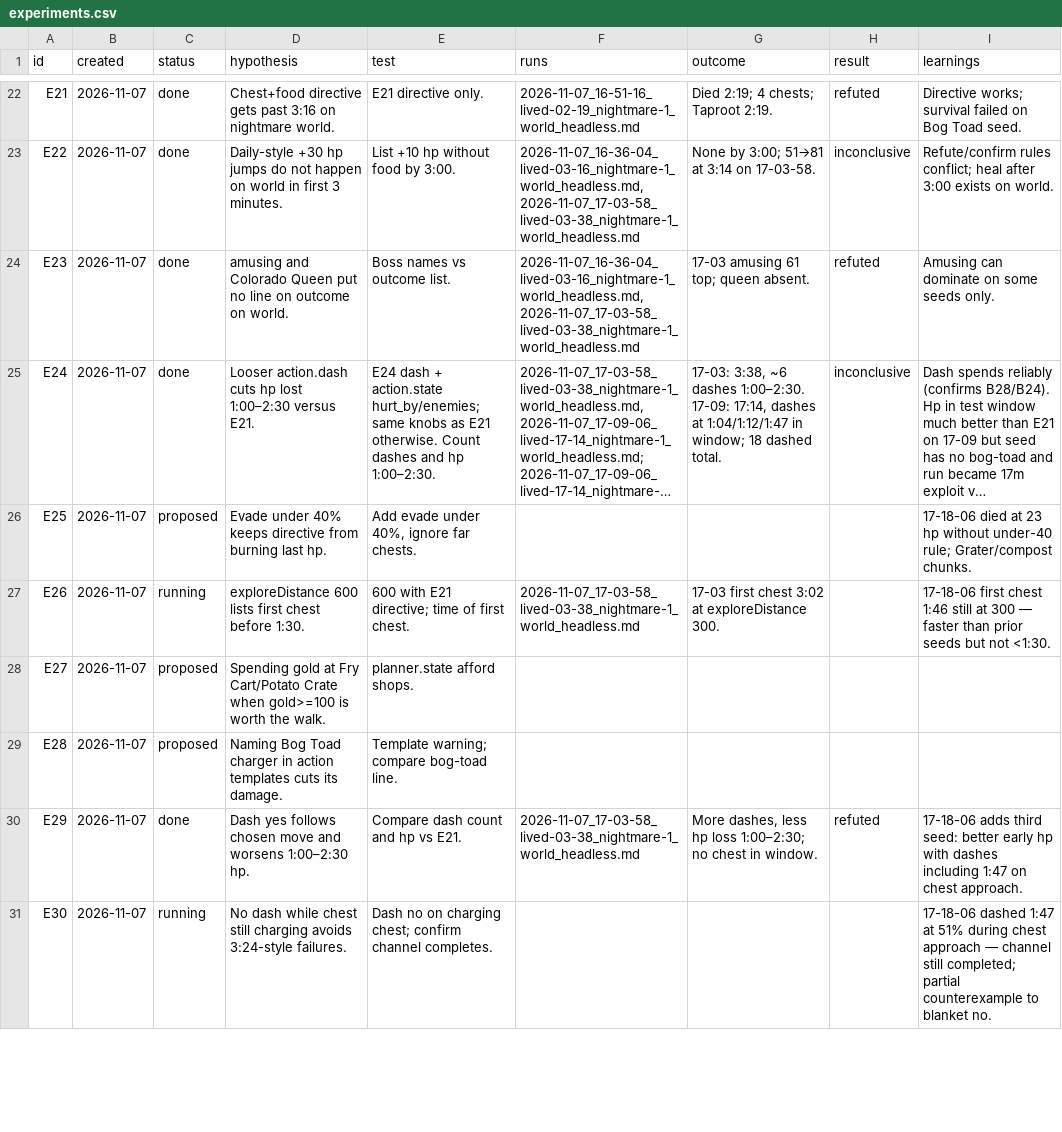
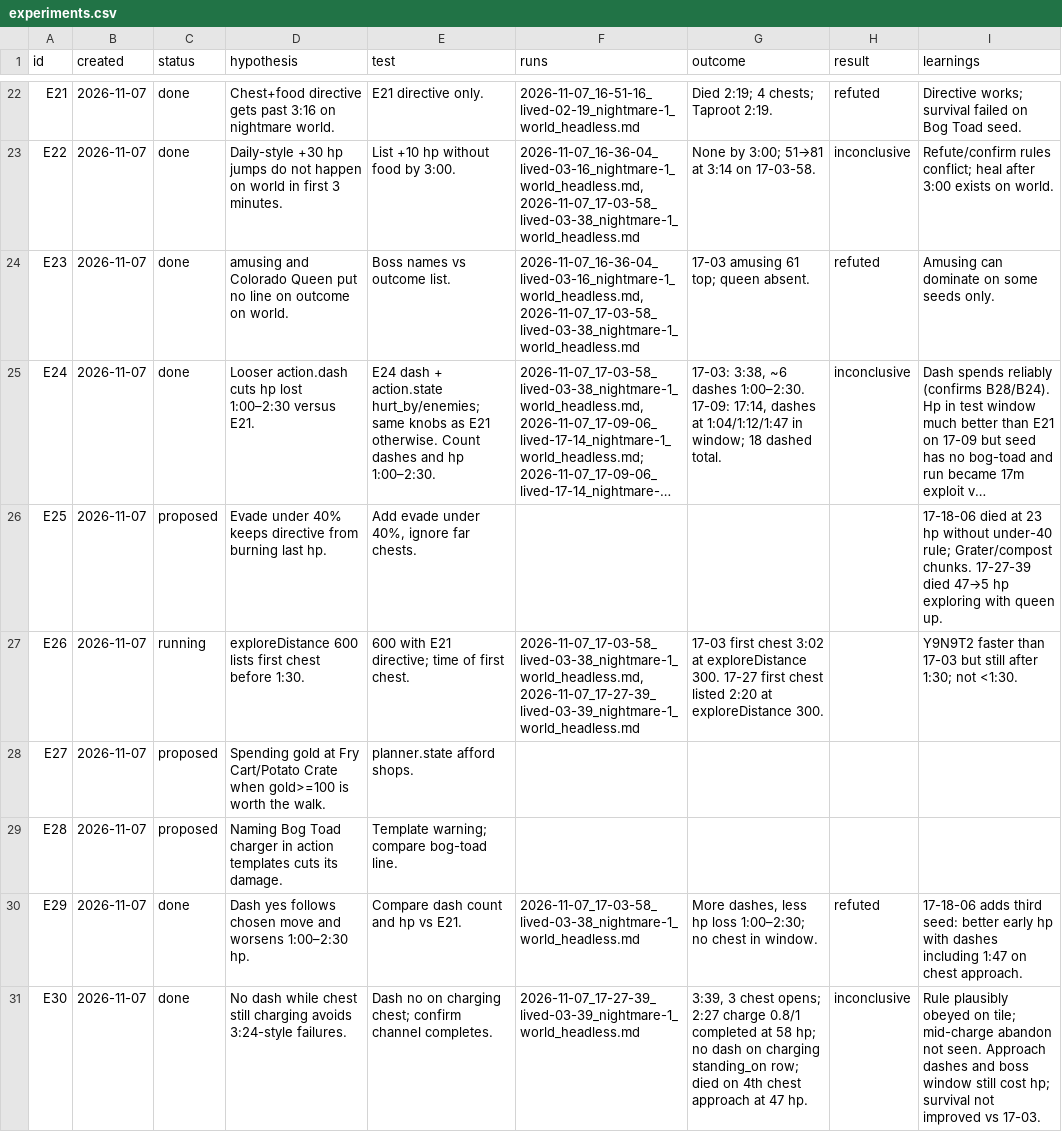
Before and after one commit to smirea/tibobit, a CSV file: gameplay/experiments.csv, drawn as a sheet; only a part is shown, gaps mark what is left out; long unchanged cells end in …; the diff covers the shown part only; the diff names each change by its address in the sheet, - before the commit and + after, or states it on an @@ line.

Commit message:
docs(gameplay): cursor reviews the 2026-11-07 17:27 run, lived 3:39, testing E30
This run tested **E30** on nightmare open world seed Y9N9T2: keep E24 dash triggers but add `{{standing_on}}` and **no dash while a chest is still charging**. The bot carried the test (same `action.dash` as in the notes; dashes still fire elsewhere). Tibo lived **3:39**, opened **three** free chests (2:27, 2:43, 2:45), then died at **47 hp** chasing a fourth chest into **Colorado Queen** and a dense crowd. E30’s channel-finish hypothesis gets a **partial lead**: the only logged **on-chest charge** (2:27, 0.8/1 s) finished with walks, not dashes; there is **no** log row of `dash` while `standing_on` says Tibo is on a charging chest. The 17-03-style **mid-charge abandon** did not recur. Early hp loss (2:00–2:18, amusing + oil + dashes on explore) and the **3:16–3:39** queen pile still dominated—not fixed by E30 alone.

Co-Authored-By: stefan <steven.mirea@gmail.com>

```diff
--- a/gameplay/experiments.csv
+++ b/gameplay/experiments.csv
-I26 (learnings): …Grater/compost chunks.
+I26 (learnings): …Grater/compost chunks. 17-27-39 died 47→5 hp exploring with queen up.
-F27 (runs): 2026-11-07_17-03-58_lived-03-38_nightmare-1_world_headless.md
+F27 (runs): 2026-11-07_17-03-58_lived-03-38_nightmare-1_world_headless.md, 2026-11-07_17-27-39_lived-03-39_nightmare-1_world_headless.md
-G27 (outcome): …exploreDistance 300.
+G27 (outcome): …exploreDistance 300. 17-27 first chest listed 2:20 at exploreDistance 300.
-I27 (learnings): 17-18-06 first chest 1:46 still at 300 — faster than prior seeds but not <1:30.
+I27 (learnings): Y9N9T2 faster than 17-03 but still after 1:30; not <1:30.
-C31 (status): running
+C31 (status): done
-F31 (runs): (empty)
+F31 (runs): 2026-11-07_17-27-39_lived-03-39_nightmare-1_world_headless.md
-G31 (outcome): (empty)
+G31 (outcome): 3:39, 3 chest opens; 2:27 charge 0.8/1 completed at 58 hp; no dash on charging standing_on row; died on 4th chest approach at 47 hp.
-H31 (result): (empty)
+H31 (result): inconclusive
-I31 (learnings): 17-18-06 dashed 1:47 at 51% during chest approach — channel still completed; partial counterexample to blanket no.
+I31 (learnings): Rule plausibly obeyed on tile; mid-charge abandon not seen. Approach dashes and boss window still cost hp; survival not improved vs 17-03.
```
Also changed, not shown: 1 added row and 2 edited cells elsewhere in this file, gameplay/beliefs.csv, 1 other file.
